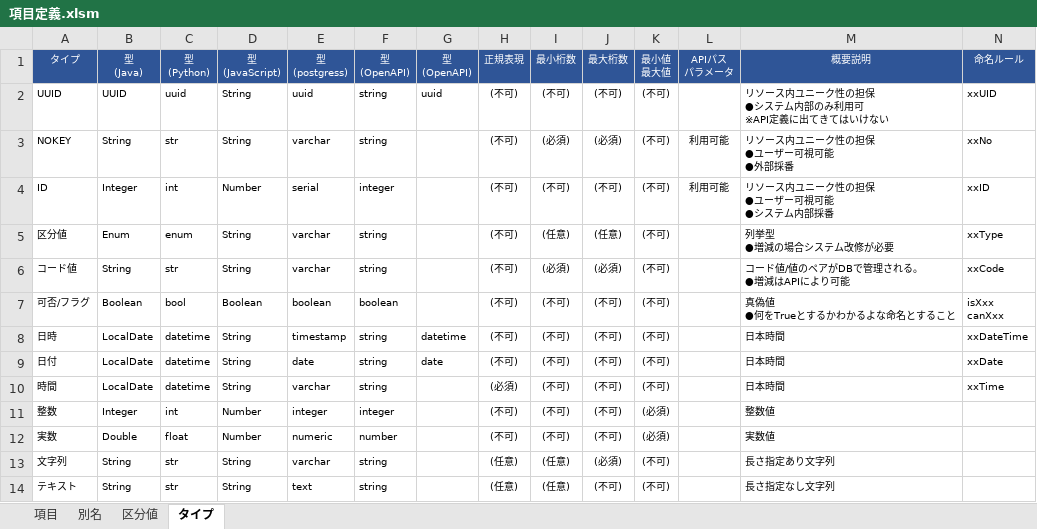
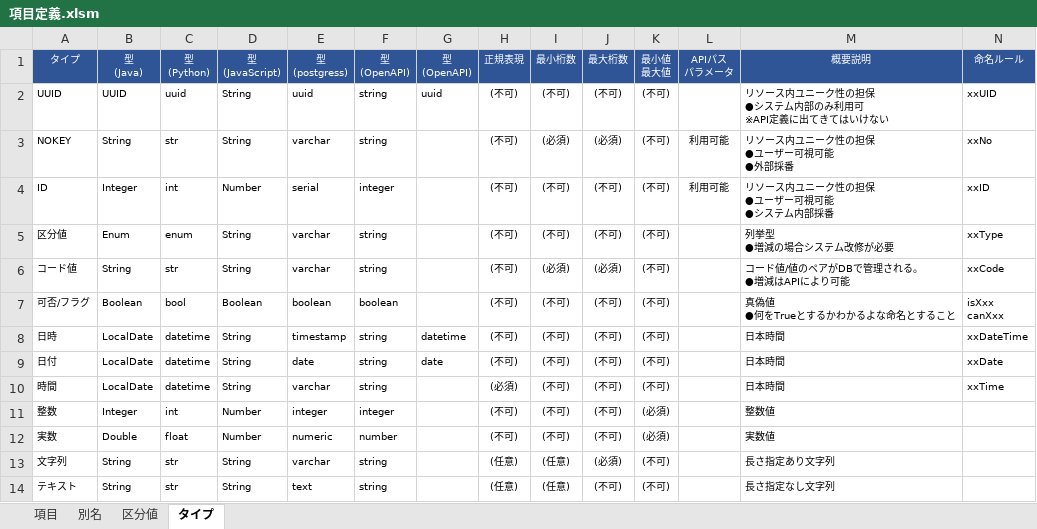
Before and after one commit to teru-0529/define-monad, an Excel workbook: 項目定義.xlsm, sheet タイプ, drawn as a sheet; values as stored, in another font and other column widths than the file's, no borders; conditional formats not drawn; the diff names each change by its address in the sheet, - before the commit and + after, or states it on an @@ line.

```diff
--- a/項目定義.xlsm (sheet タイプ)
+++ b/項目定義.xlsm (sheet タイプ)
-I5: (任意)
+I5: (不可)
-J5: (任意)
+J5: (不可)
```
Also changed, not shown: sheet 項目, 2 other files.
